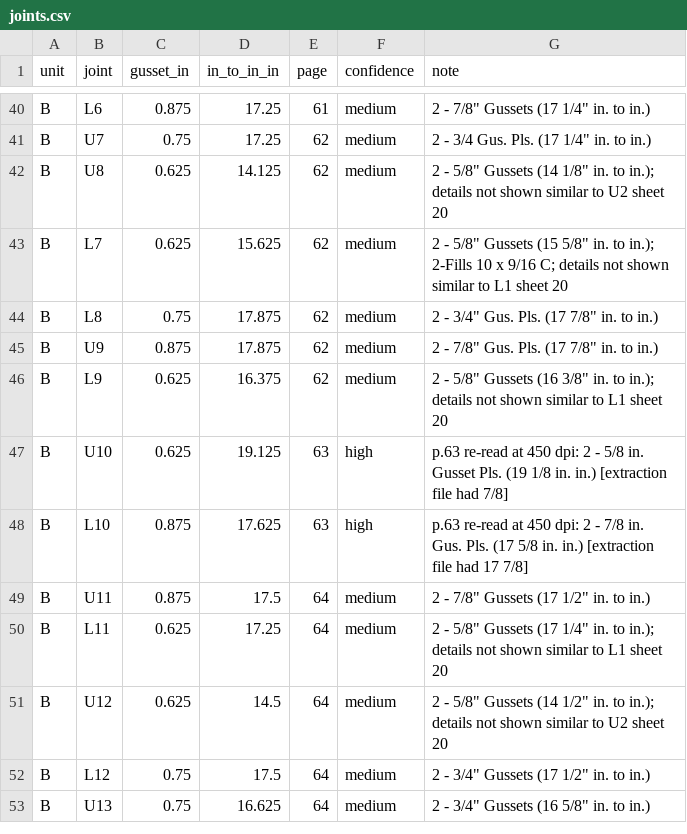
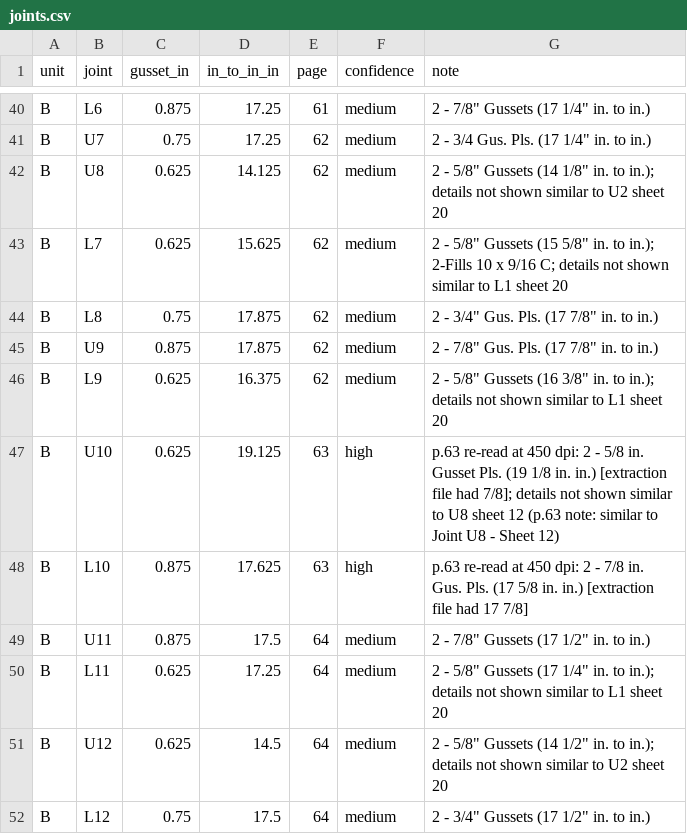
Before and after one commit to jefswat/Steel-Bridge-Bim, a CSV file: docs/plan-data/ptc-delaware-river/truss-approach/joints.csv, drawn as a sheet; only a part is shown, gaps mark what is left out; the shorter side is filled out with more unchanged rows.

```diff
--- a/docs/plan-data/ptc-delaware-river/truss-approach/joints.csv
+++ b/docs/plan-data/ptc-delaware-river/truss-approach/joints.csv
@@ -46,3 +46,3 @@ B,U9,0.875,17.875,62,medium,"2 - 7/8"" Gus. Pls. (17 7/8"" in. to in.)"
 B,L9,0.625,16.375,62,medium,"2 - 5/8"" Gussets (16 3/8"" in. to in.); details not shown similar to L1 sheet 20"
-B,U10,0.625,19.125,63,high,p.63 re-read at 450 dpi: 2 - 5/8 in. Gusset Pls. (19 1/8 in. in.) [extraction file had 7/8]
+B,U10,0.625,19.125,63,high,p.63 re-read at 450 dpi: 2 - 5/8 in. Gusset Pls. (19 1/8 in. in.) [extraction file had 7/8]; details not shown similar to U8 sheet 12 (p.63 note: similar to Joint U8 - Sheet 12)
 B,L10,0.875,17.625,63,high,p.63 re-read at 450 dpi: 2 - 7/8 in. Gus. Pls. (17 5/8 in. in.) [extraction file had 17 7/8]
```
Also changed, not shown: docs/plan-data/ptc-delaware-river/connections/gusset-outlines.csv.
